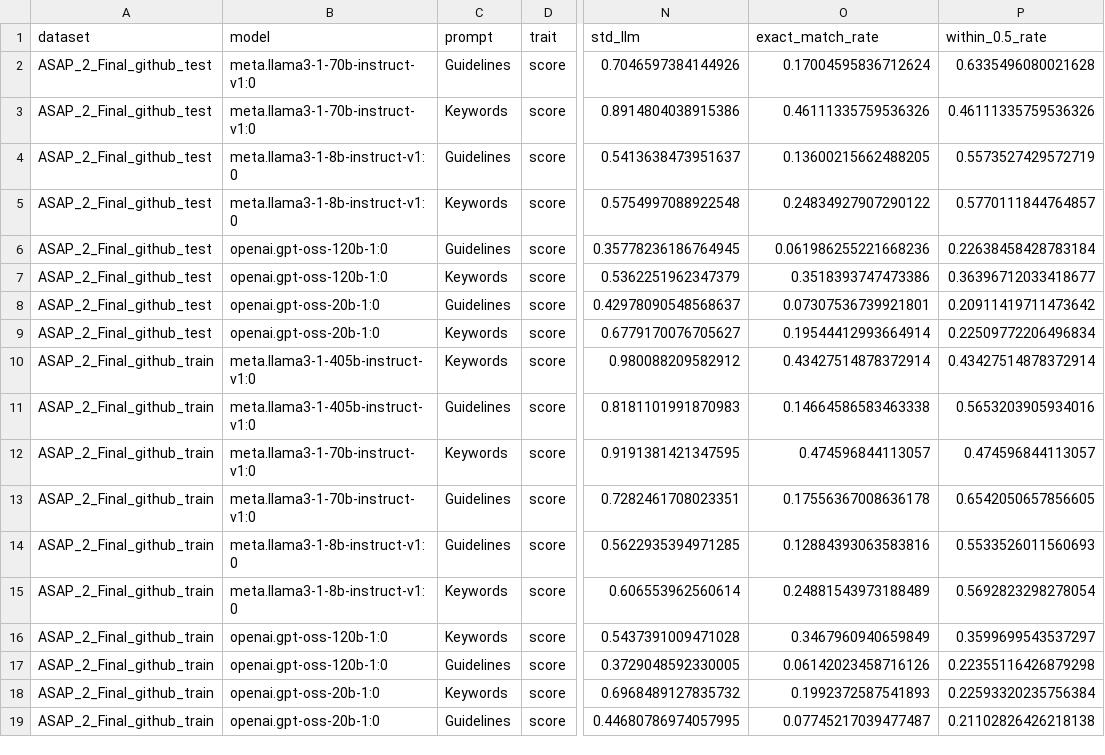
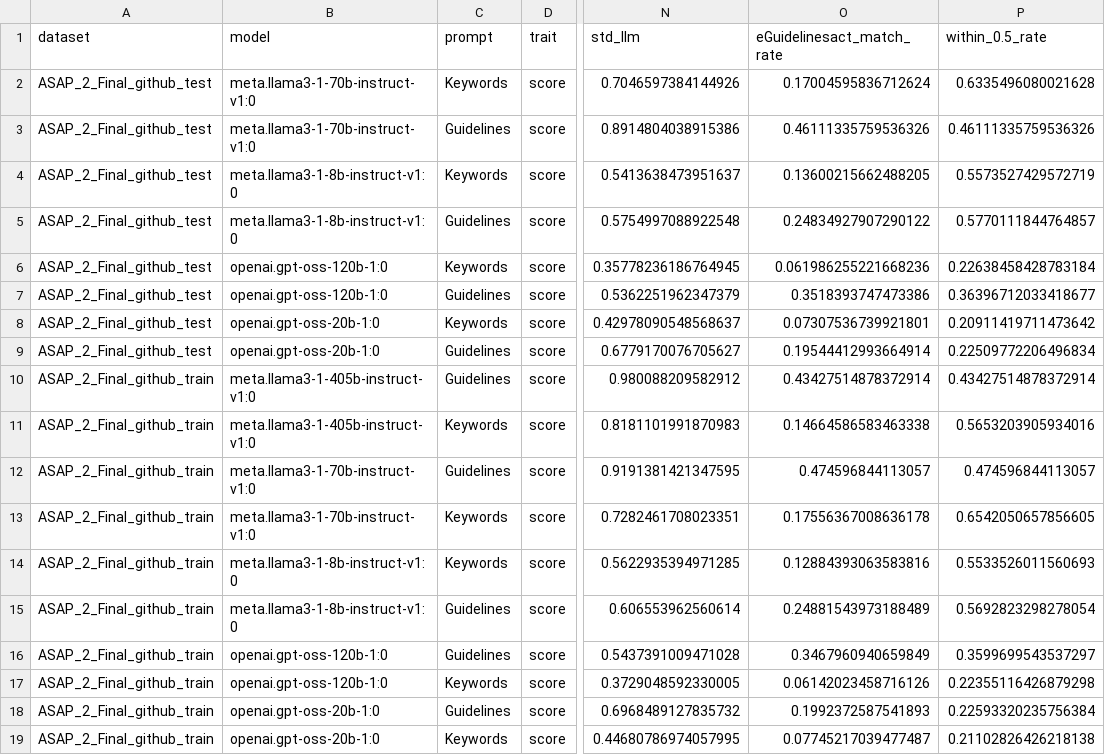
Before and after one commit to cinekucia/LLM, a CSV file: ASAP2/results/ASAP2_DETAILED_BY_RUBRIC.csv, drawn as a sheet; only a part is shown, gaps mark what is left out; the diff names each change by its address in the sheet, - before the commit and + after, or states it on an @@ line.

Commit message:
Fix header and data entries in ASAP2_DETAILED_BY_RUBRIC.csv
Updated the ASAP2_DETAILED_BY_RUBRIC.csv file to correct header and data entries.

```diff
--- a/ASAP2/results/ASAP2_DETAILED_BY_RUBRIC.csv
+++ b/ASAP2/results/ASAP2_DETAILED_BY_RUBRIC.csv
-O1: exact_match_rate
+O1: eGuidelinesact_match_rate
-C2 (prompt): Guidelines
+C2 (prompt): Keywords
-C3 (prompt): Keywords
+C3 (prompt): Guidelines
-C4 (prompt): Guidelines
+C4 (prompt): Keywords
-C5 (prompt): Keywords
+C5 (prompt): Guidelines
-C6 (prompt): Guidelines
+C6 (prompt): Keywords
-C7 (prompt): Keywords
+C7 (prompt): Guidelines
-C8 (prompt): Guidelines
+C8 (prompt): Keywords
-C9:C10 (prompt): Keywords
+C9:C10 (prompt): Guidelines
-C11 (prompt): Guidelines
+C11 (prompt): Keywords
-C12 (prompt): Keywords
+C12 (prompt): Guidelines
-C13:C14 (prompt): Guidelines
+C13:C14 (prompt): Keywords
-C15:C16 (prompt): Keywords
+C15:C16 (prompt): Guidelines
-C17 (prompt): Guidelines
+C17 (prompt): Keywords
-C18 (prompt): Keywords
+C18 (prompt): Guidelines
-C19 (prompt): Guidelines
+C19 (prompt): Keywords
```
